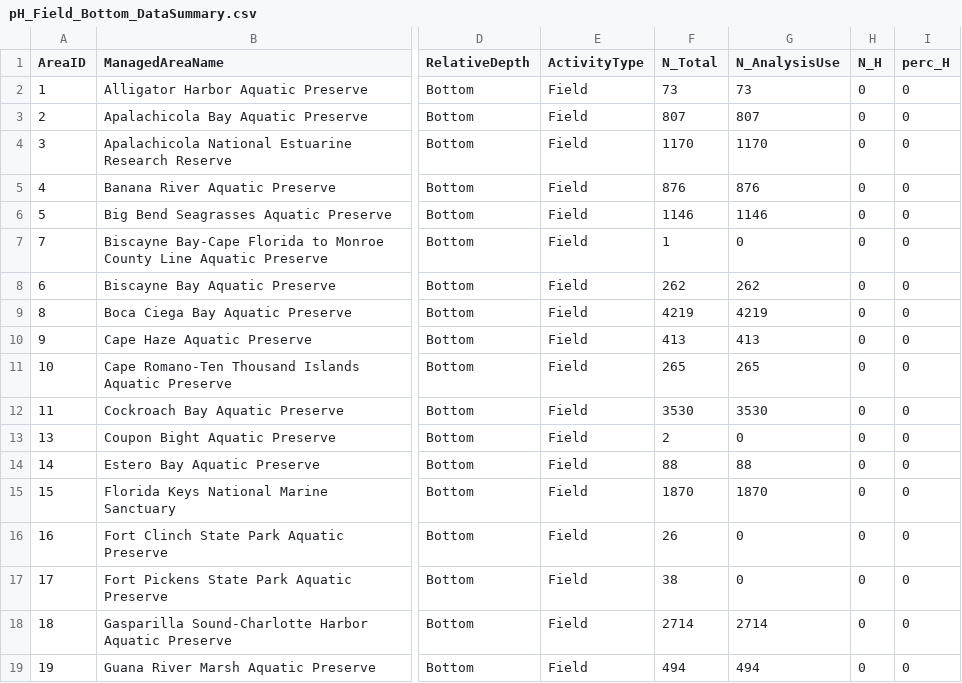
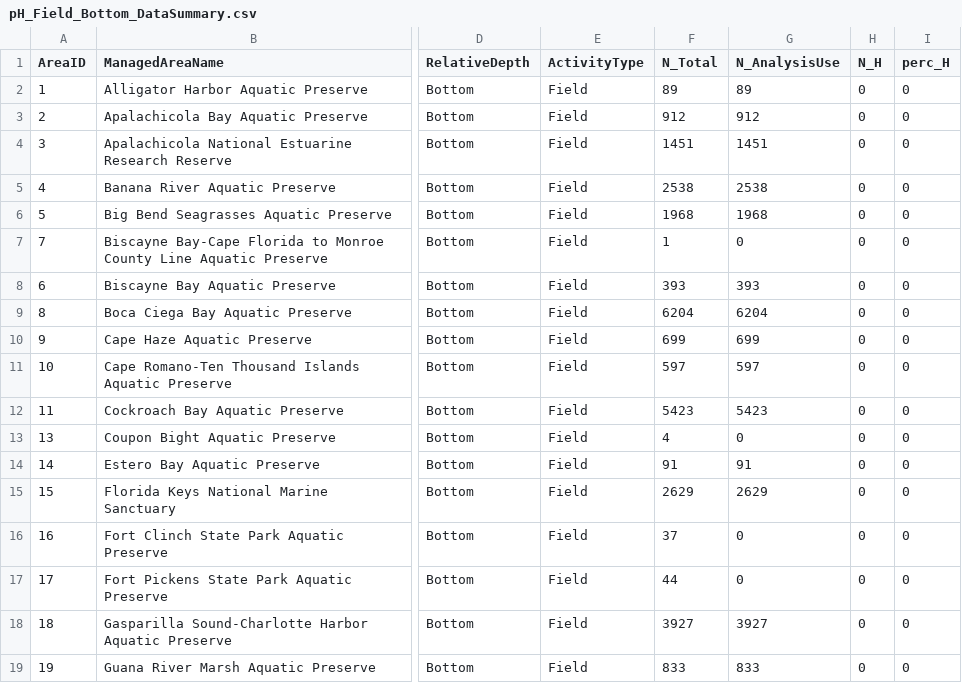
Before and after one commit to tylerhill122/SEACAR_Trend_Analyses, a CSV file: WQ_Discrete/output/by_parameter/pH_Field_Bottom_DataSummary.csv, drawn as a sheet; only a part is shown, gaps mark what is left out; the diff covers the shown part only; the diff names each change by its address in the sheet, - before the commit and + after, or states it on an @@ line.

```diff
--- a/WQ_Discrete/output/by_parameter/pH_Field_Bottom_DataSummary.csv
+++ b/WQ_Discrete/output/by_parameter/pH_Field_Bottom_DataSummary.csv
-F2 (N_Total): 73
+F2 (N_Total): 89
-G2 (N_AnalysisUse): 73
+G2 (N_AnalysisUse): 89
-F3 (N_Total): 807
+F3 (N_Total): 912
-G3 (N_AnalysisUse): 807
+G3 (N_AnalysisUse): 912
-F4 (N_Total): 1170
+F4 (N_Total): 1451
-G4 (N_AnalysisUse): 1170
+G4 (N_AnalysisUse): 1451
-F5 (N_Total): 876
+F5 (N_Total): 2538
-G5 (N_AnalysisUse): 876
+G5 (N_AnalysisUse): 2538
-F6 (N_Total): 1146
+F6 (N_Total): 1968
-G6 (N_AnalysisUse): 1146
+G6 (N_AnalysisUse): 1968
-F8 (N_Total): 262
+F8 (N_Total): 393
-G8 (N_AnalysisUse): 262
+G8 (N_AnalysisUse): 393
-F9 (N_Total): 4219
+F9 (N_Total): 6204
-G9 (N_AnalysisUse): 4219
+G9 (N_AnalysisUse): 6204
-F10 (N_Total): 413
+F10 (N_Total): 699
-G10 (N_AnalysisUse): 413
+G10 (N_AnalysisUse): 699
-F11 (N_Total): 265
+F11 (N_Total): 597
-G11 (N_AnalysisUse): 265
+G11 (N_AnalysisUse): 597
-F12 (N_Total): 3530
+F12 (N_Total): 5423
-G12 (N_AnalysisUse): 3530
+G12 (N_AnalysisUse): 5423
-F13 (N_Total): 2
+F13 (N_Total): 4
-F14 (N_Total): 88
+F14 (N_Total): 91
-G14 (N_AnalysisUse): 88
+G14 (N_AnalysisUse): 91
-F15 (N_Total): 1870
+F15 (N_Total): 2629
-G15 (N_AnalysisUse): 1870
+G15 (N_AnalysisUse): 2629
-F16 (N_Total): 26
+F16 (N_Total): 37
-F17 (N_Total): 38
+F17 (N_Total): 44
-F18 (N_Total): 2714
+F18 (N_Total): 3927
-G18 (N_AnalysisUse): 2714
+G18 (N_AnalysisUse): 3927
-F19 (N_Total): 494
+F19 (N_Total): 833
-G19 (N_AnalysisUse): 494
+G19 (N_AnalysisUse): 833
```
Also changed, not shown: 4 removed rows and 46 edited cells elsewhere in this file, WQ_Discrete/output/by_parameter/Water_Temperature_Field_Bottom_DataSummary.csv, WQ_Discrete/output/by_parameter/Water_Temperature_Field_Surface_DataSummary.csv, 35 other files.
